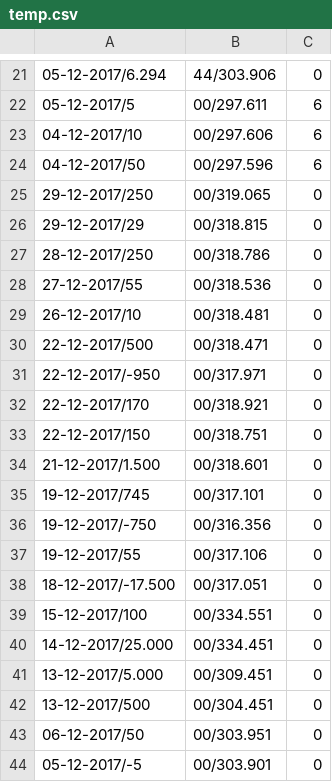
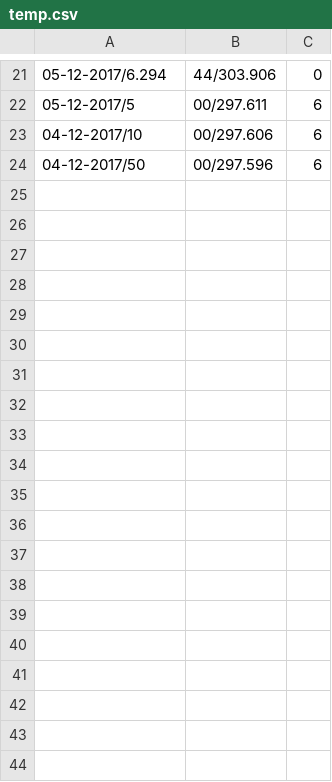
Before and after one commit to DinisFidalgo/Trabalho-de-Grupo-POO, a CSV file: src/main/kotlin/temp.csv, drawn as a sheet; only a part is shown, gaps mark what is left out; the diff covers the shown part only; the diff names each change by its address in the sheet, - before the commit and + after, or states it on an @@ line.

```diff
--- a/src/main/kotlin/temp.csv
+++ b/src/main/kotlin/temp.csv
-row 25: 29-12-2017/250 | 00/319.065 | 0
-row 26: 29-12-2017/29 | 00/318.815 | 0
-row 27: 28-12-2017/250 | 00/318.786 | 0
-row 28: 27-12-2017/55 | 00/318.536 | 0
-row 29: 26-12-2017/10 | 00/318.481 | 0
-row 30: 22-12-2017/500 | 00/318.471 | 0
-row 31: 22-12-2017/-950 | 00/317.971 | 0
-row 32: 22-12-2017/170 | 00/318.921 | 0
-row 33: 22-12-2017/150 | 00/318.751 | 0
-row 34: 21-12-2017/1.500 | 00/318.601 | 0
-row 35: 19-12-2017/745 | 00/317.101 | 0
-row 36: 19-12-2017/-750 | 00/316.356 | 0
-row 37: 19-12-2017/55 | 00/317.106 | 0
-row 38: 18-12-2017/-17.500 | 00/317.051 | 0
-row 39: 15-12-2017/100 | 00/334.551 | 0
-row 40: 14-12-2017/25.000 | 00/334.451 | 0
-row 41: 13-12-2017/5.000 | 00/309.451 | 0
-row 42: 13-12-2017/500 | 00/304.451 | 0
-row 43: 06-12-2017/50 | 00/303.951 | 0
-row 44: 05-12-2017/-5 | 00/303.901 | 0
```
Also changed, not shown: 28 removed rows elsewhere in this file, 3 other files.
